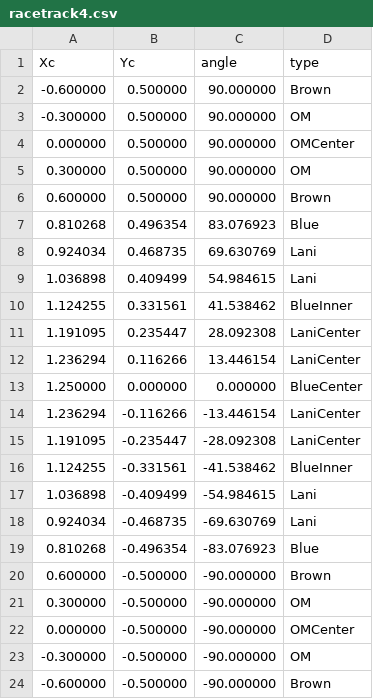
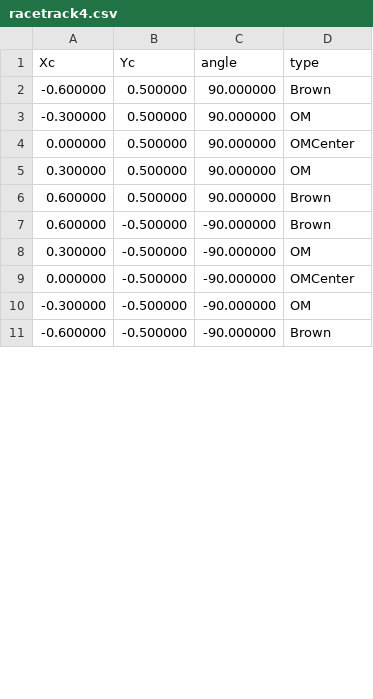
Before and after one commit to tmqian/SLAM-Coil, a CSV file: test_files/racetrack4.csv, drawn as a sheet; only a part is shown; the diff covers the shown part only.

```diff
--- a/test_files/racetrack4.csv
+++ b/test_files/racetrack4.csv
@@ -6,15 +6,2 @@ Xc,Yc,angle,type
 0.600000,0.500000,90.000000,Brown
-0.810268,0.496354,83.076923,Blue
-0.924034,0.468735,69.630769,Lani
-1.036898,0.409499,54.984615,Lani
-1.124255,0.331561,41.538462,BlueInner
-1.191095,0.235447,28.092308,LaniCenter
-1.236294,0.116266,13.446154,LaniCenter
-1.250000,0.000000,0.000000,BlueCenter
-1.236294,-0.116266,-13.446154,LaniCenter
-1.191095,-0.235447,-28.092308,LaniCenter
-1.124255,-0.331561,-41.538462,BlueInner
-1.036898,-0.409499,-54.984615,Lani
-0.924034,-0.468735,-69.630769,Lani
-0.810268,-0.496354,-83.076923,Blue
 0.600000,-0.500000,-90.000000,Brown
```
Also changed, not shown: 14 added rows, 7 removed rows and 5 moved rows elsewhere in this file, coil_models/coil_model-tests.csv, ports.csv, 6 other files.
